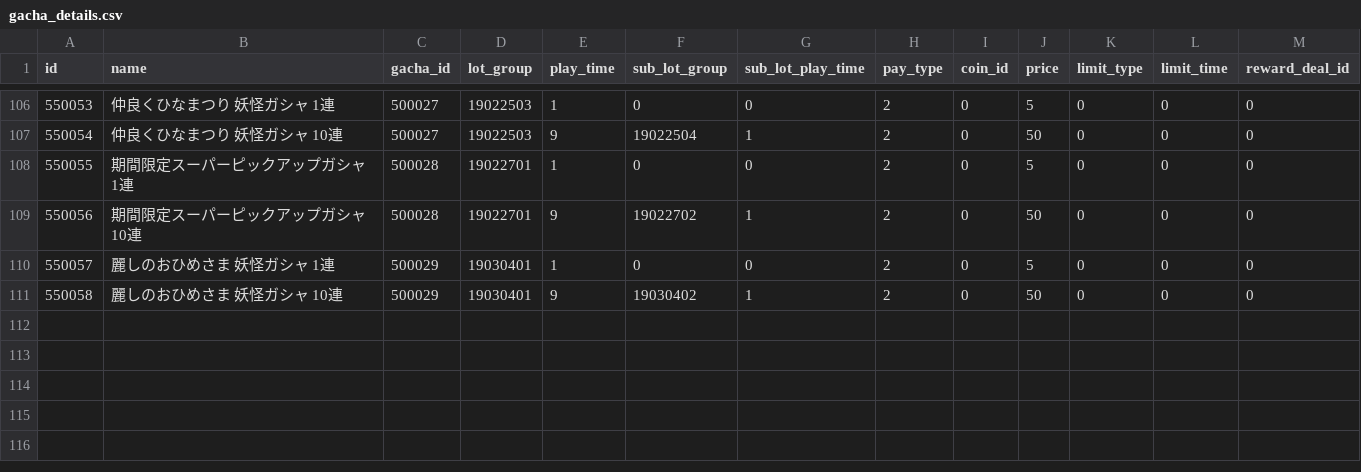
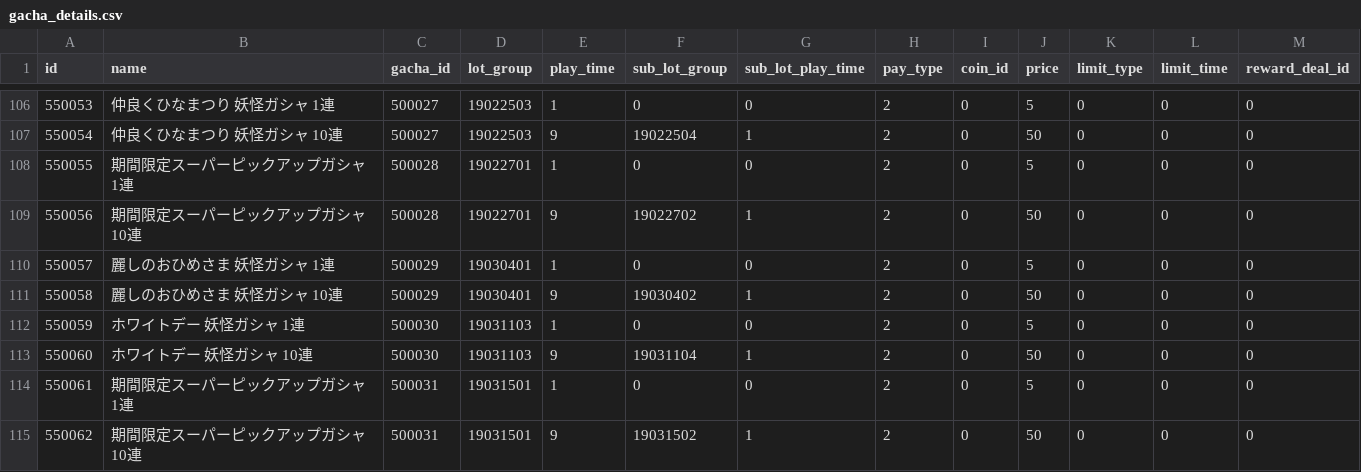
Before and after one commit to ketakeda/MTC-Plan, a CSV file: master/csv/gacha_details.csv, drawn as a sheet; only a part is shown, gaps mark what is left out; the diff names each change by its address in the sheet, - before the commit and + after, or states it on an @@ line.

Commit message:
【竹田元】ホワイトデー、SPG7.5(ダミーバナー)追加、WDイベントコイン調整

```diff
--- a/master/csv/gacha_details.csv
+++ b/master/csv/gacha_details.csv
+row 112: 550059 | ホワイトデー 妖怪ガシャ 1連 | 500030 | 19031103 | 1 | 0 | 0 | 2 | 0 | 5 | 0 | 0 | 0
+row 113: 550060 | ホワイトデー 妖怪ガシャ 10連 | 500030 | 19031103 | 9 | 19031104 | 1 | 2 | 0 | 50 | 0 | 0 | 0
+row 114: 550061 | 期間限定スーパーピックアップガシャ 1連 | 500031 | 19031501 | 1 | 0 | 0 | 2 | 0 | 5 | 0 | 0 | 0
+row 115: 550062 | 期間限定スーパーピックアップガシャ 10連 | 500031 | 19031501 | 9 | 19031502 | 1 | 2 | 0 | 50 | 0 | 0 | 0
```
Also changed, not shown: master/csv/gachas.csv, 2 other files.
